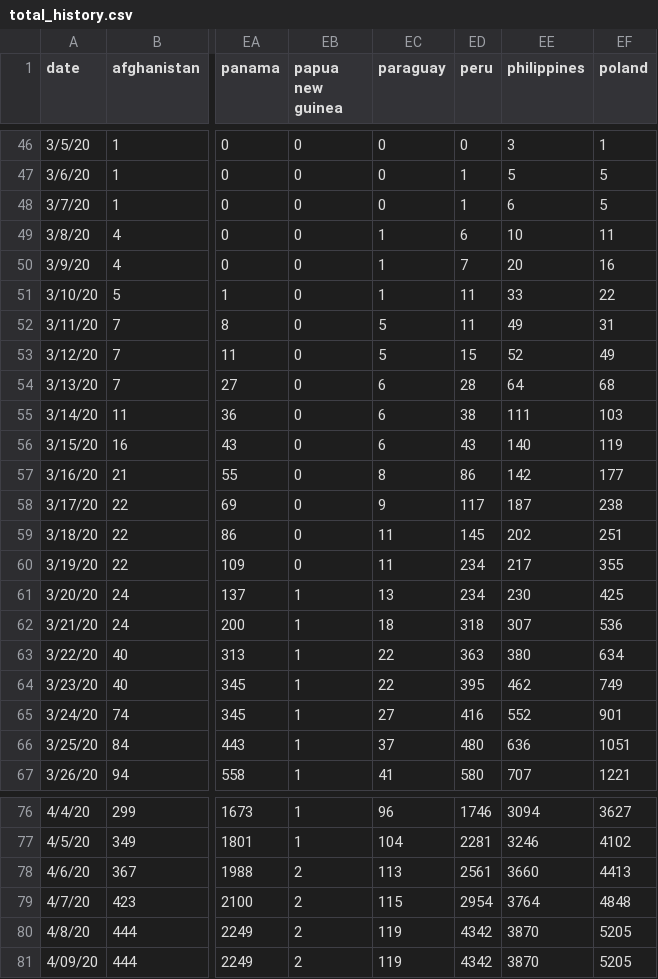
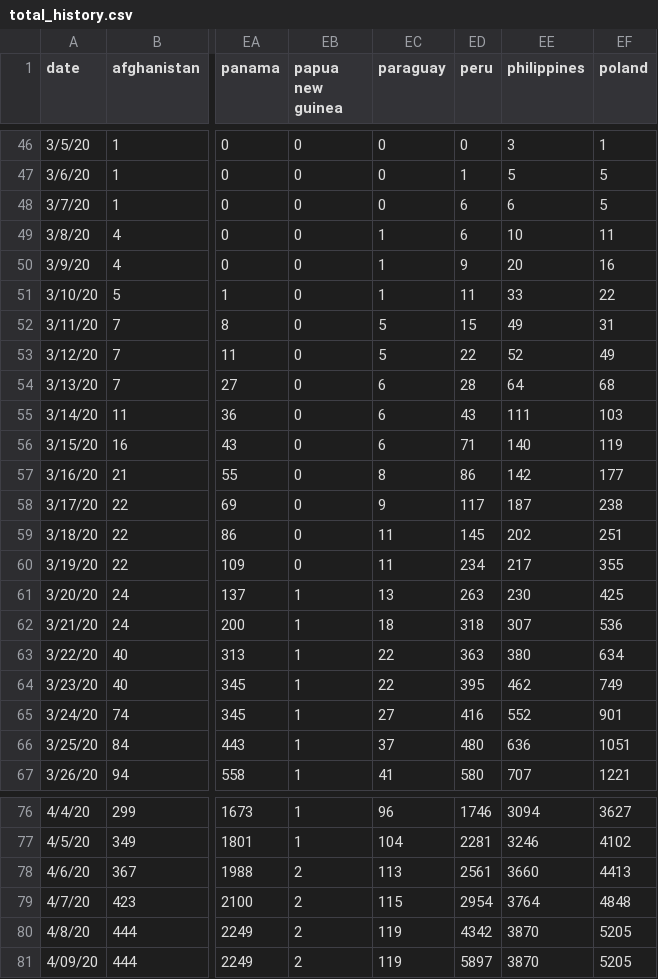
Before and after one commit to Inobtenio/CoronaPlotter, a CSV file: core/data/total_history.csv, drawn as a sheet; only a part is shown, gaps mark what is left out; the diff names each change by its address in the sheet, - before the commit and + after, or states it on an @@ line.

```diff
--- a/core/data/total_history.csv
+++ b/core/data/total_history.csv
-ED48 (peru): 1
+ED48 (peru): 6
-ED50 (peru): 7
+ED50 (peru): 9
-ED52 (peru): 11
+ED52 (peru): 15
-ED53 (peru): 15
+ED53 (peru): 22
-ED55 (peru): 38
+ED55 (peru): 43
-ED56 (peru): 43
+ED56 (peru): 71
-ED61 (peru): 234
+ED61 (peru): 263
-ED81 (peru): 4342
+ED81 (peru): 5897
```
Also changed, not shown: core/data/peru.csv, 4 other files.
